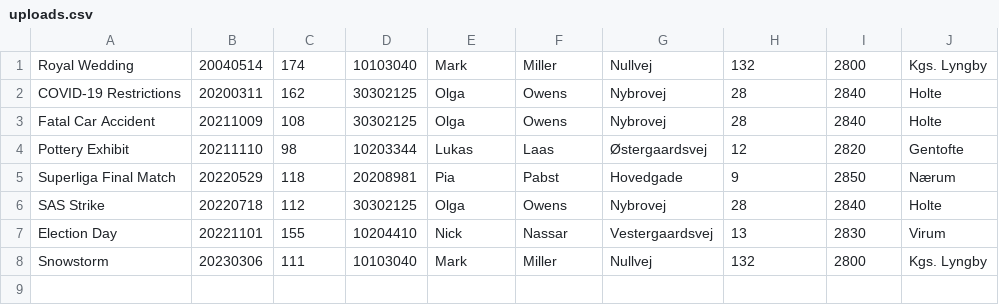
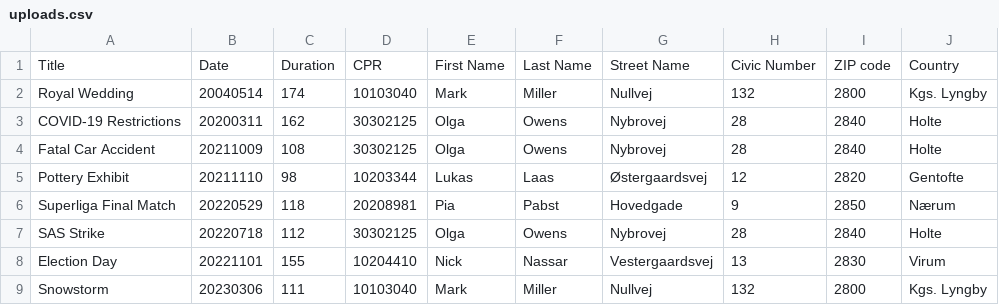
Before and after one commit to Max-DTU-s224553/Database, a CSV file: target/classes/uploads.csv, drawn as a sheet; the diff names each change by its address in the sheet, - before the commit and + after, or states it on an @@ line.

Commit message:
Readded provided classes, and added a method that reads .csv files

```diff
--- a/target/classes/uploads.csv
+++ b/target/classes/uploads.csv
+row 1: Title | Date | Duration | CPR | First Name | Last Name | Street Name | Civic Number | ZIP code | Country
```
Also changed, not shown: src/main/resources/uploads.csv, 14 other files.
